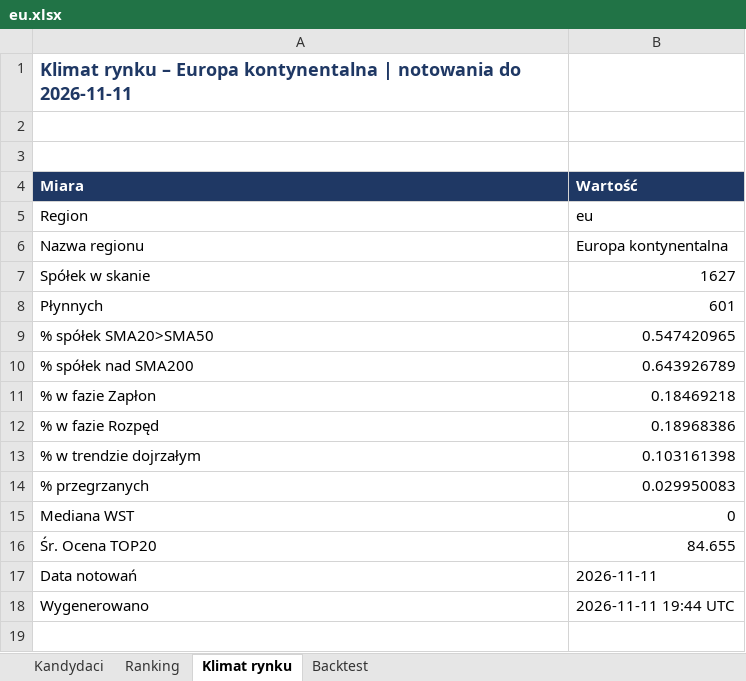
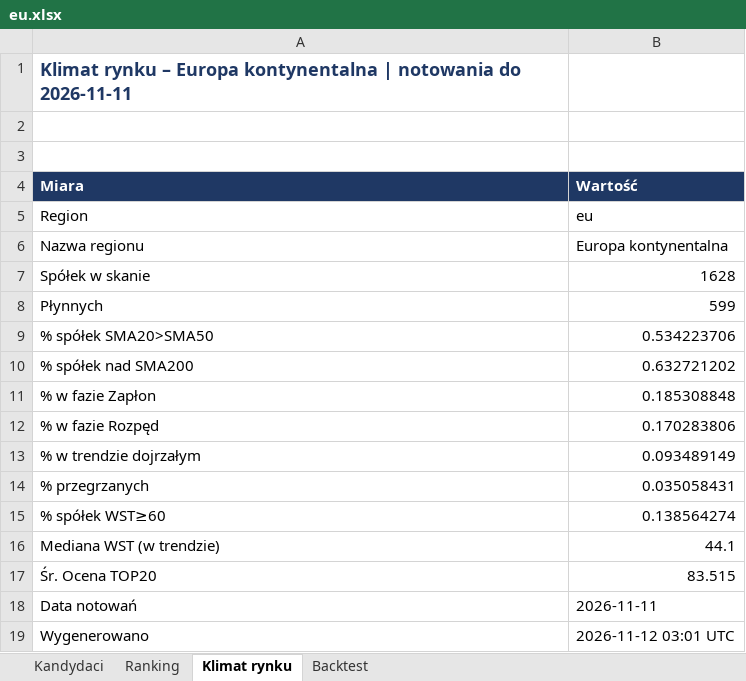
Before and after one commit to akceleratorbiz/skaner-trendu, an Excel workbook: results/regiony/eu.xlsx, sheet Klimat rynku, drawn as a sheet; values as stored, in another font and other column widths than the file's, no borders; removed rows and columns are numbered as before the commit, all else as after; the diff names each change by its address in the sheet, - before the commit and + after, or states it on an @@ line.

```diff
--- a/results/regiony/eu.xlsx (sheet Klimat rynku)
+++ b/results/regiony/eu.xlsx (sheet Klimat rynku)
-B7 (Wartość): 1627
+B7 (Wartość): 1628
-B8 (Wartość): 601
+B8 (Wartość): 599
-B9 (Wartość): 0.547420965
+B9 (Wartość): 0.534223706
-B10 (Wartość): 0.643926789
+B10 (Wartość): 0.632721202
-B11 (Wartość): 0.18469218
+B11 (Wartość): 0.185308848
-B12 (Wartość): 0.18968386
+B12 (Wartość): 0.170283806
-B13 (Wartość): 0.103161398
+B13 (Wartość): 0.093489149
-B14 (Wartość): 0.029950083
+B14 (Wartość): 0.035058431
-row 15: Mediana WST | 0
+row 15: % spółek WST≥60 | 0.138564274
+row 16: Mediana WST (w trendzie) | 44.1
-B17 (Wartość): 84.655
+B17 (Wartość): 83.515
-B19 (Wartość): 2026-11-11 19:44 UTC
+B19 (Wartość): 2026-11-12 03:01 UTC
```
Also changed, not shown: sheet Ranking, sheet Kandydaci, sheet Backtest, results/SKANER_GLOBALNY.xlsx, results/regiony/ca.xlsx, 9 other files.
